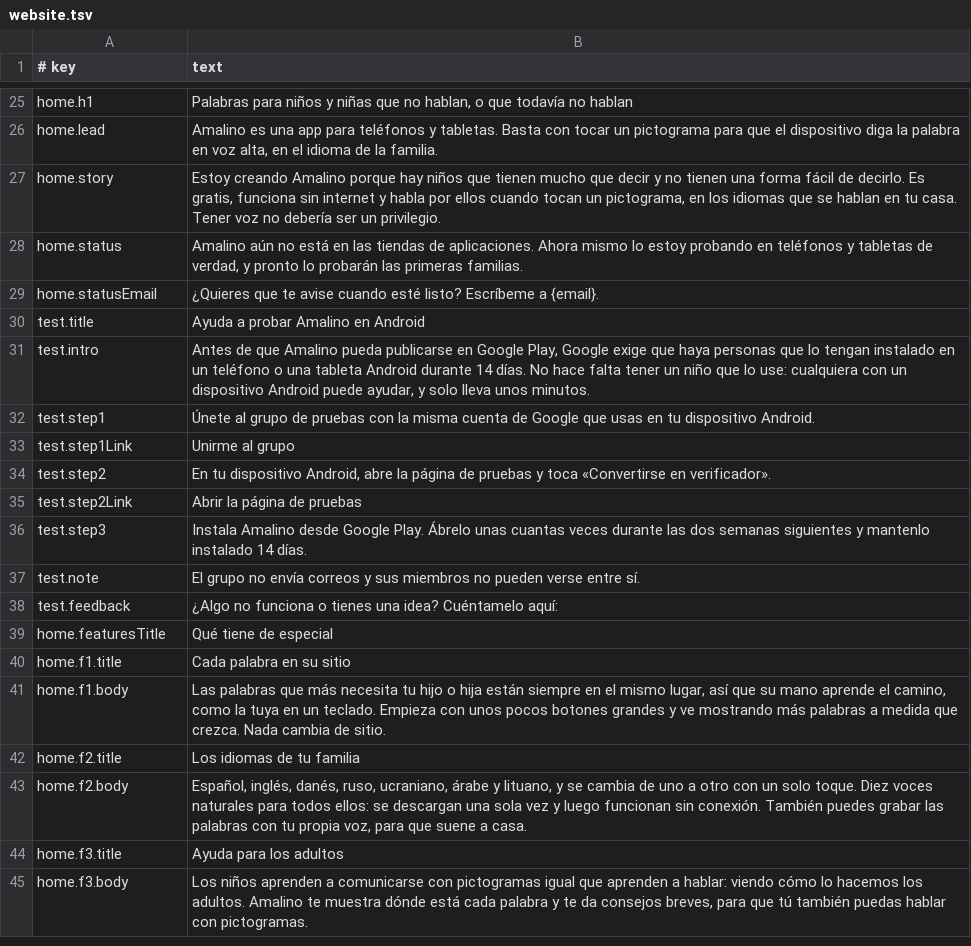
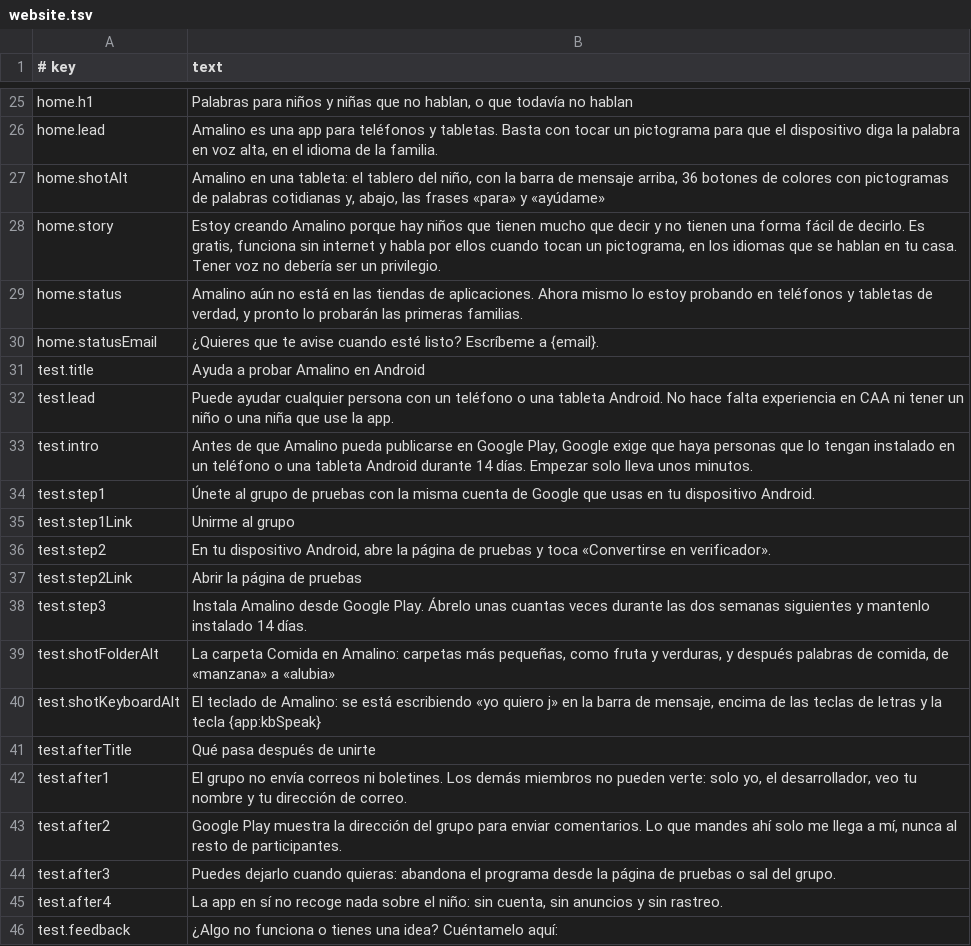
Before and after one commit to amalino-app/amalino.app, a TSV file: translations/es/website.tsv, drawn as a sheet; only a part is shown, gaps mark what is left out; the shorter side is filled out with more unchanged rows.

```diff
--- a/translations/es/website.tsv
+++ b/translations/es/website.tsv
@@ -26,2 +26,3 @@ home.h1	Palabras para niños y niñas que no hablan, o que todavía no hablan
 home.lead	Amalino es una app para teléfonos y tabletas. Basta con tocar un pictograma para que el dispositivo diga la palabra en voz alta, en el idioma de la familia.
+home.shotAlt	Amalino en una tableta: el tablero del niño, con la barra de mensaje arriba, 36 botones de colores con pictogramas de palabras cotidianas y, abajo, las frases «para» y «ayúdame»
 home.story	Estoy creando Amalino porque hay niños que tienen mucho que decir y no tienen una forma fácil de decirlo. Es gratis, funciona sin internet y habla por ellos cuando tocan un pictograma, en los idiomas que se hablan en tu casa. Tener voz no debería ser un privilegio.
@@ -30,3 +31,4 @@ home.statusEmail	¿Quieres que te avise cuando esté listo? Escríbeme a {email}
 test.title	Ayuda a probar Amalino en Android
-test.intro	Antes de que Amalino pueda publicarse en Google Play, Google exige que haya personas que lo tengan instalado en un teléfono o una tableta Android durante 14 días. No hace falta tener un niño que lo use: cualquiera con un dispositivo Android puede ayudar, y solo lleva unos minutos.
+test.lead	Puede ayudar cualquier persona con un teléfono o una tableta Android. No hace falta experiencia en CAA ni tener un niño o una niña que use la app.
+test.intro	Antes de que Amalino pueda publicarse en Google Play, Google exige que haya personas que lo tengan instalado en un teléfono o una tableta Android durante 14 días. Empezar solo lleva unos minutos.
 test.step1	Únete al grupo de pruebas con la misma cuenta de Google que usas en tu dispositivo Android.
@@ -36,3 +38,9 @@ test.step2Link	Abrir la página de pruebas
 test.step3	Instala Amalino desde Google Play. Ábrelo unas cuantas veces durante las dos semanas siguientes y mantenlo instalado 14 días.
-test.note	El grupo no envía correos y sus miembros no pueden verse entre sí.
+test.shotFolderAlt	La carpeta Comida en Amalino: carpetas más pequeñas, como fruta y verduras, y después palabras de comida, de «manzana» a «alubia»
+test.shotKeyboardAlt	El teclado de Amalino: se está escribiendo «yo quiero j» en la barra de mensaje, encima de las teclas de letras y la tecla {app:kbSpeak}
+test.afterTitle	Qué pasa después de unirte
+test.after1	El grupo no envía correos ni boletines. Los demás miembros no pueden verte: solo yo, el desarrollador, veo tu nombre y tu dirección de correo.
+test.after2	Google Play muestra la dirección del grupo para enviar comentarios. Lo que mandes ahí solo me llega a mí, nunca al resto de participantes.
+test.after3	Puedes dejarlo cuando quieras: abandona el programa desde la página de pruebas o sal del grupo.
+test.after4	La app en sí no recoge nada sobre el niño: sin cuenta, sin anuncios y sin rastreo.
 test.feedback	¿Algo no funciona o tienes una idea? Cuéntamelo aquí:
```
Also changed, not shown: translations/ar/website.tsv, translations/da/website.tsv, 16 other files.
